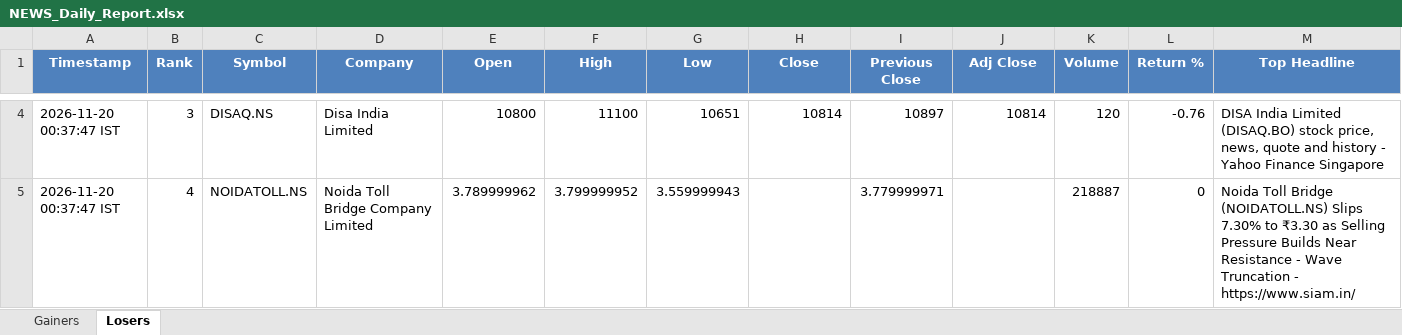
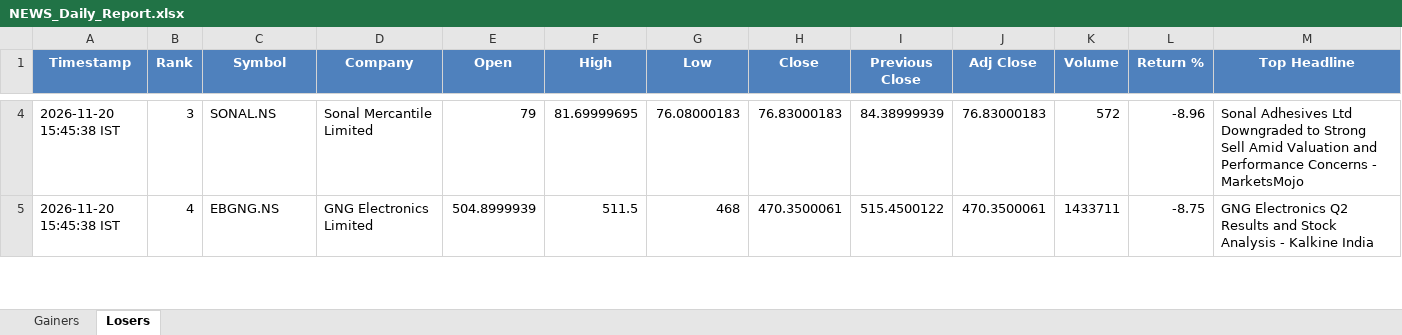
Before and after one commit to PavanSaiNekkala/News_Dividend_Fetcher, an Excel workbook: NEWS_Daily_Report/output/latest/NEWS_Daily_Report.xlsx, sheet Losers, drawn as a sheet; only a part is shown, gaps mark what is left out; values as stored, in another font and other column widths than the file's, no borders; the diff covers the shown part only; the diff names each change by its address in the sheet, - before the commit and + after, or states it on an @@ line.

```diff
--- a/NEWS_Daily_Report/output/latest/NEWS_Daily_Report.xlsx (sheet Losers)
+++ b/NEWS_Daily_Report/output/latest/NEWS_Daily_Report.xlsx (sheet Losers)
-A4:A5 (Timestamp): 2026-11-20 00:37:47 IST
+A4:A5 (Timestamp): 2026-11-20 15:45:38 IST
-C4 (Symbol): DISAQ.NS
+C4 (Symbol): SONAL.NS
-D4 (Company): Disa India Limited
+D4 (Company): Sonal Mercantile Limited
-E4 (Open): 10800
+E4 (Open): 79
-F4 (High): 11100
+F4 (High): 81.69999695
-G4 (Low): 10651
+G4 (Low): 76.08000183
-H4 (Close): 10814
+H4 (Close): 76.83000183
-I4 (Previous Close): 10897
+I4 (Previous Close): 84.38999939
-J4 (Adj Close): 10814
+J4 (Adj Close): 76.83000183
-K4 (Volume): 120
+K4 (Volume): 572
-L4 (Return %): -0.76
+L4 (Return %): -8.96
-M4 (Top Headline): DISA India Limited (DISAQ.BO) stock price, news, quote and history - Yahoo Finance Singapore
+M4 (Top Headline): Sonal Adhesives Ltd Downgraded to Strong Sell Amid Valuation and Performance Concerns - MarketsMojo
-C5 (Symbol): NOIDATOLL.NS
+C5 (Symbol): EBGNG.NS
-D5 (Company): Noida Toll Bridge Company Limited
+D5 (Company): GNG Electronics Limited
-E5 (Open): 3.789999962
+E5 (Open): 504.8999939
-F5 (High): 3.799999952
+F5 (High): 511.5
-G5 (Low): 3.559999943
+G5 (Low): 468
-H5 (Close): (empty)
+H5 (Close): 470.3500061
-I5 (Previous Close): 3.779999971
+I5 (Previous Close): 515.4500122
-J5 (Adj Close): (empty)
+J5 (Adj Close): 470.3500061
-K5 (Volume): 218887
+K5 (Volume): 1433711
-L5 (Return %): 0
+L5 (Return %): -8.75
-M5 (Top Headline): Noida Toll Bridge (NOIDATOLL.NS) Slips 7.30% to ₹3.30 as Selling Pressure Builds Near Resistance - Wave Truncation - https://www.siam.in/
+M5 (Top Headline): GNG Electronics Q2 Results and Stock Analysis - Kalkine India
```
Also changed, not shown: 280 edited cells elsewhere in this sheet, sheet Gainers, 1 other file.
